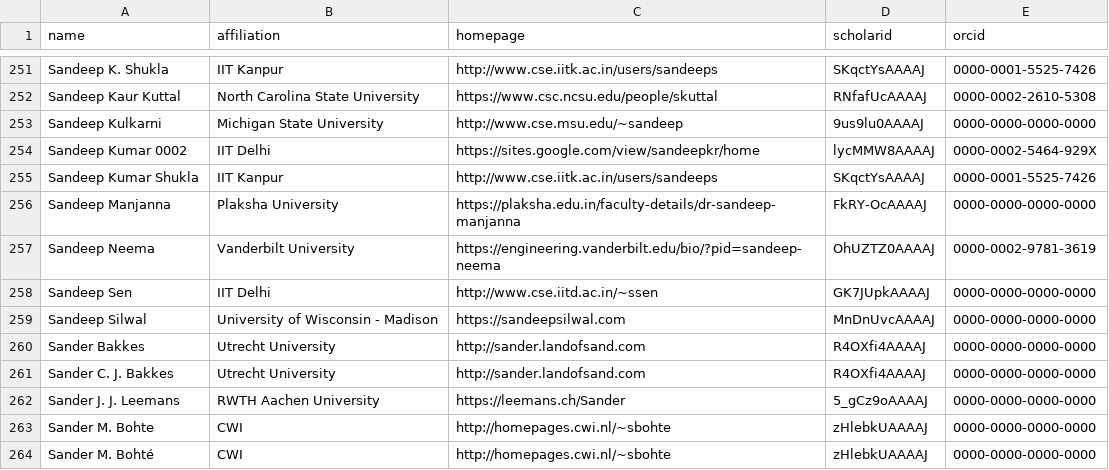
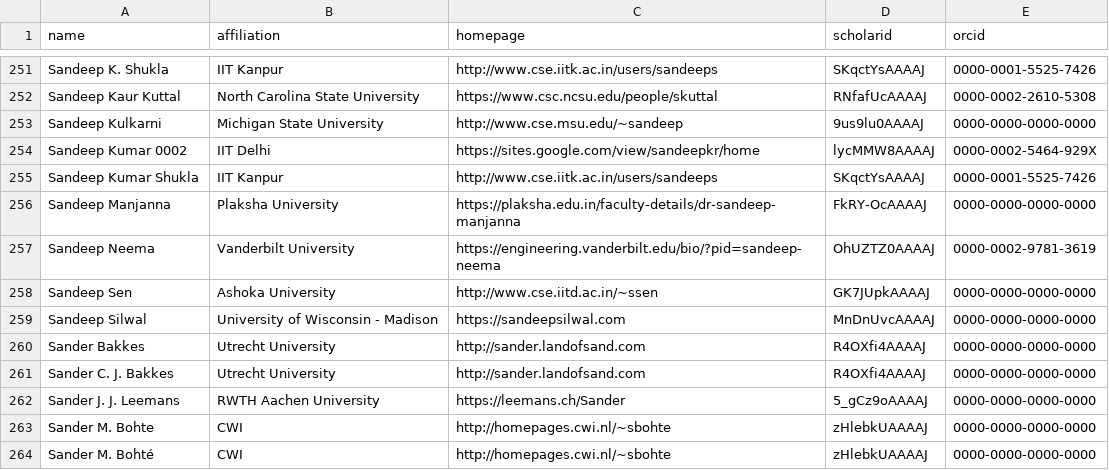
Before and after one commit to jay-tau/CSrankings, a CSV file: csrankings-s.csv, drawn as a sheet; only a part is shown, gaps mark what is left out.

```diff
--- a/csrankings-s.csv
+++ b/csrankings-s.csv
@@ -257,3 +257,3 @@ Sandeep Manjanna,Plaksha University,https://plaksha.edu.in/faculty-details/dr-sa
 Sandeep Neema,Vanderbilt University,https://engineering.vanderbilt.edu/bio/?pid=sandeep-neema,OhUZTZ0AAAAJ,0000-0002-9781-3619
-Sandeep Sen,IIT Delhi,http://www.cse.iitd.ac.in/~ssen,GK7JUpkAAAAJ,0000-0000-0000-0000
+Sandeep Sen,Ashoka University,http://www.cse.iitd.ac.in/~ssen,GK7JUpkAAAAJ,0000-0000-0000-0000
 Sandeep Silwal,University of Wisconsin - Madison,https://sandeepsilwal.com,MnDnUvcAAAAJ,0000-0000-0000-0000
```
